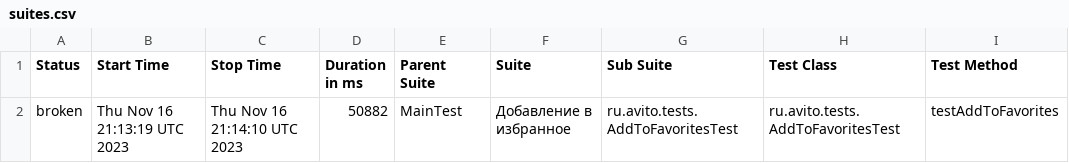
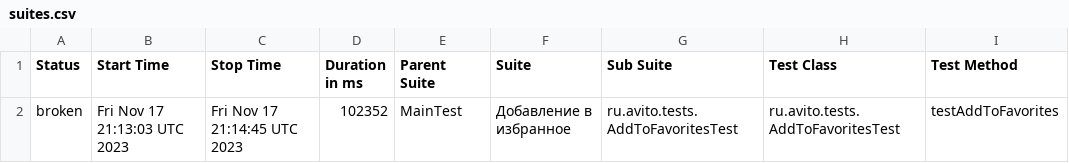
Before and after one commit to Doma-Sapiens/test-web, a CSV file: data/suites.csv, drawn as a sheet; only a part is shown; the diff names each change by its address in the sheet, - before the commit and + after, or states it on an @@ line.

```diff
--- a/data/suites.csv
+++ b/data/suites.csv
-B2 (Start Time): Thu Nov 16 21:13:19 UTC 2023
+B2 (Start Time): Fri Nov 17 21:13:03 UTC 2023
-C2 (Stop Time): Thu Nov 16 21:14:10 UTC 2023
+C2 (Stop Time): Fri Nov 17 21:14:45 UTC 2023
-D2 (Duration in ms): 50882
+D2 (Duration in ms): 102352
```
Also changed, not shown: 23 other files.
